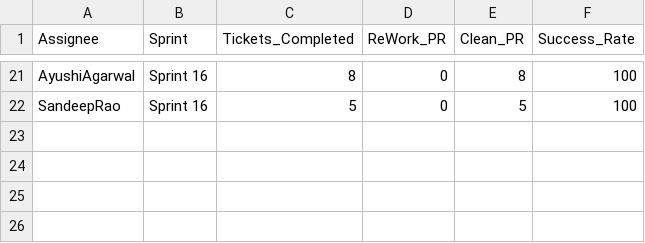
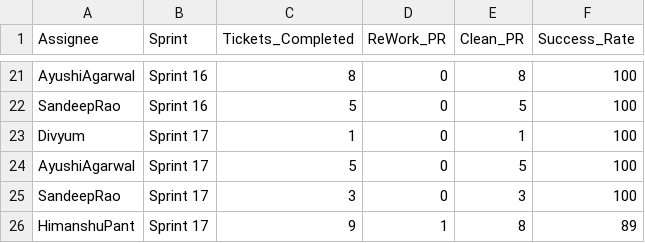
Before and after one commit to DenimSimbhu/CHS_CHN, a CSV file: pr_percent.csv, drawn as a sheet; only a part is shown, gaps mark what is left out.

Commit message:
Add files via upload

```diff
--- a/pr_percent.csv
+++ b/pr_percent.csv
@@ -22 +22,5 @@ AyushiAgarwal,Sprint 16,8,0,8,100
 SandeepRao,Sprint 16,5,0,5,100
+Divyum,Sprint 17,1,0,1,100
+AyushiAgarwal,Sprint 17,5,0,5,100
+SandeepRao,Sprint 17,3,0,3,100
+HimanshuPant,Sprint 17,9,1,8,89
```
